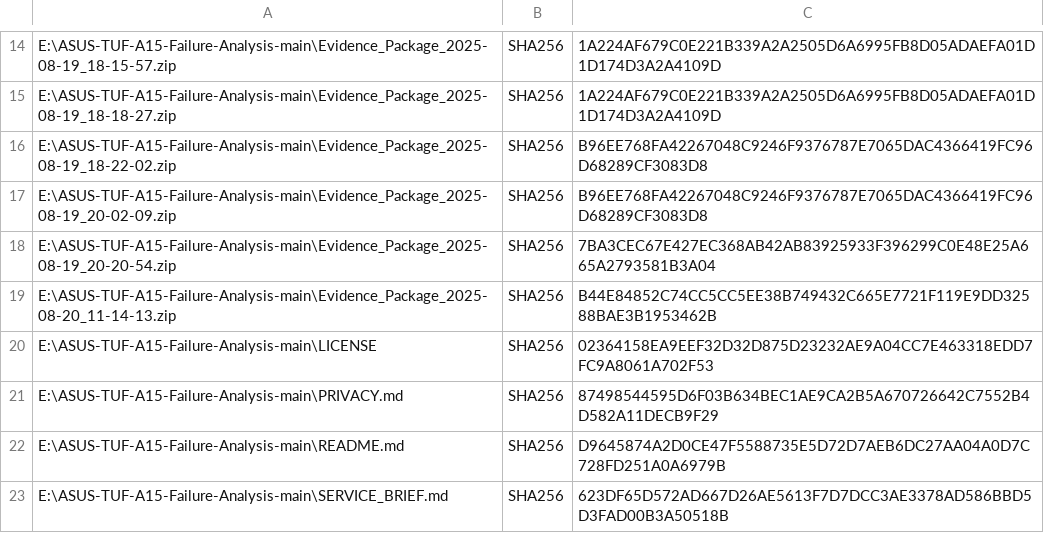
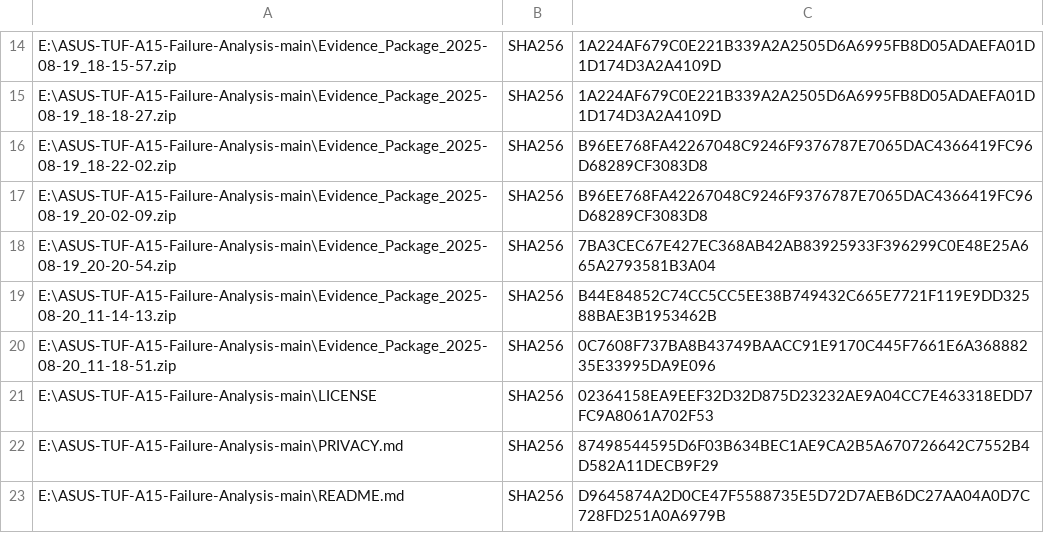
Before and after one commit to priyanshuphenomenal007/ASUS-TUF-A15-Failure-Analysis, a CSV file: CHECKSUMS_SHA256.csv, drawn as a sheet; only a part is shown, gaps mark what is left out; the shorter side is filled out with more unchanged rows; the diff names each change by its address in the sheet, - before the commit and + after, or states it on an @@ line.

Commit message:
Add final evidence of 5-day consecutive failures

```diff
--- a/CHECKSUMS_SHA256.csv
+++ b/CHECKSUMS_SHA256.csv
+row 20: E:\ASUS-TUF-A15-Failure-Analysis-main\Evidence_Package_2025-08-20_11-18-51.zip | SHA256 | 0C7608F737BA8B43749BAACC91E9170C445F7661E6A36888235E33995DA9E096
```
